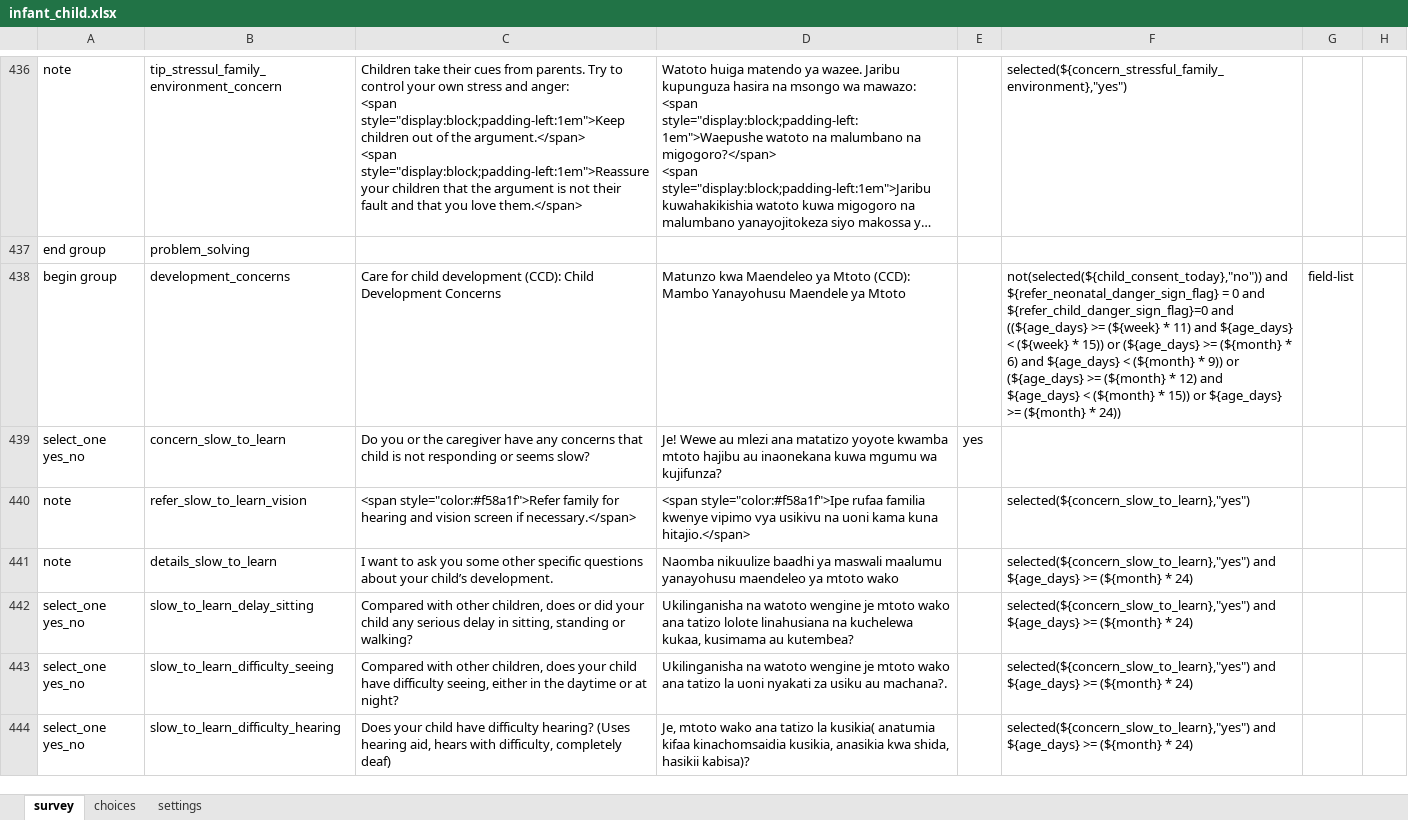
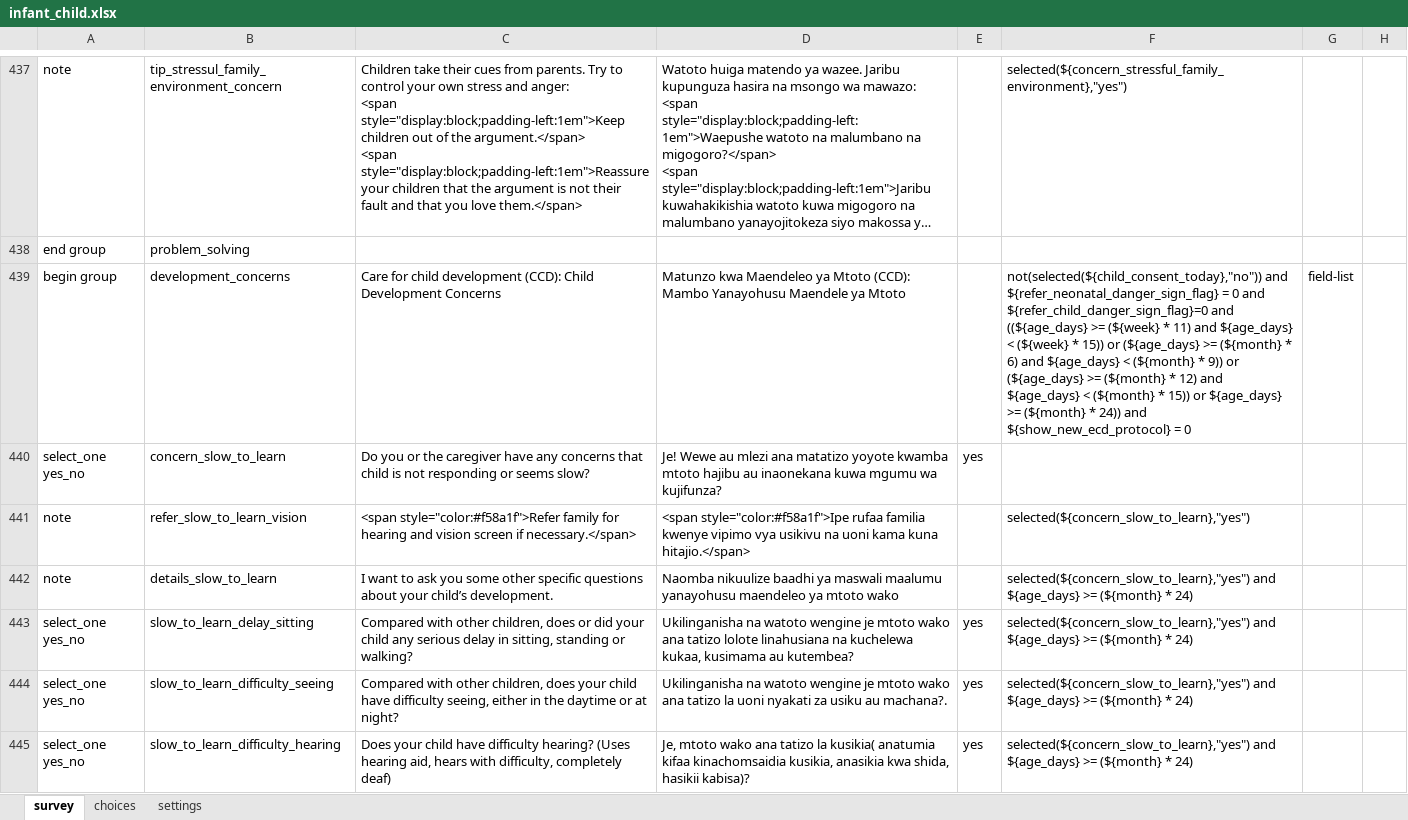
Before and after one commit to sookwalinga/cht-core, an Excel workbook: forms/app/infant_child.xlsx, sheet survey, drawn as a sheet; only a part is shown, gaps mark what is left out; long unchanged cells end in …; values as stored, in another font and other column widths than the file's, no borders; charts and pictures not drawn; addresses are those after the commit; the diff covers the shown part only; the diff names each change by its address in the sheet, - before the commit and + after, or states it on an @@ line.

```diff
--- a/forms/app/infant_child.xlsx (sheet survey)
+++ b/forms/app/infant_child.xlsx (sheet survey)
-F439: …* 24))
+F439: …* 24)) and ${show_new_ecd_protocol} = 0
-E443:E445: (empty)
+E443:E445: yes
```
Also changed, not shown: 117 added rows, 16 edited cells and cell formats elsewhere in this sheet, sheet choices, charts or pictures, 7 other files.
